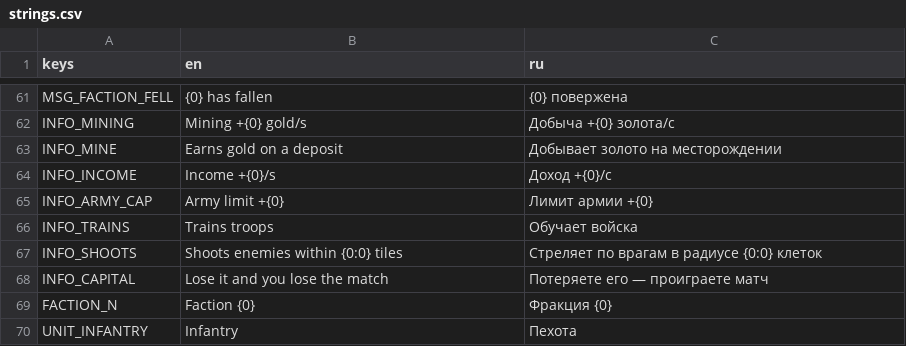
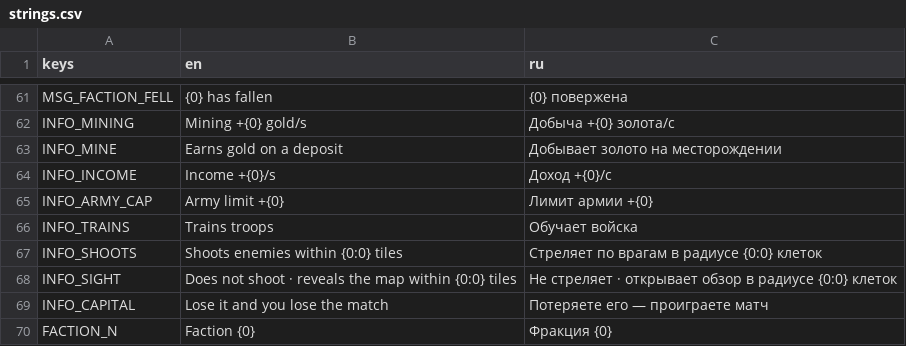
Before and after one commit to BulatRuslanovich/crownwar, a CSV file: Translations/strings.csv, drawn as a sheet; only a part is shown, gaps mark what is left out; the shorter side is filled out with more unchanged rows; the diff covers the shown part only; the diff names each change by its address in the sheet, - before the commit and + after, or states it on an @@ line.

Commit message:
feat: Add watchtower building with sight range and update related mechanics

```diff
--- a/Translations/strings.csv
+++ b/Translations/strings.csv
+row 68: INFO_SIGHT | Does not shoot · reveals the map within {0:0} tiles | Не стреляет · открывает обзор в радиусе {0:0} клеток
```
Also changed, not shown: 1 added row and 2 edited cells elsewhere in this file, 15 other files.
